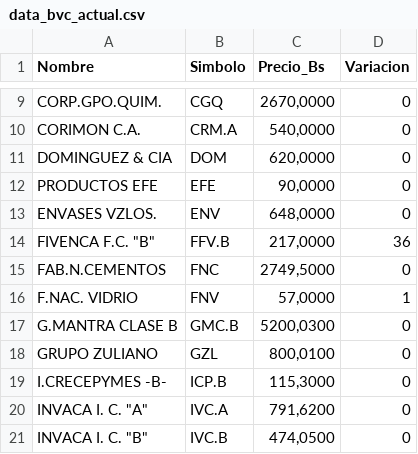
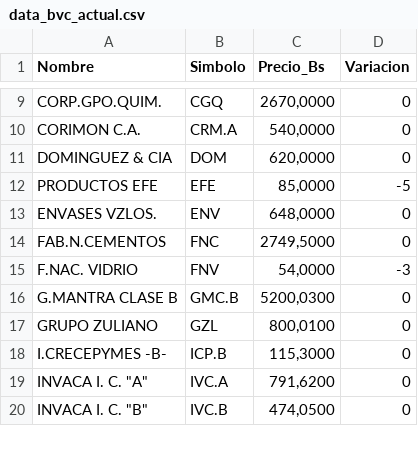
Before and after one commit to JoseAlirioCardoza/BVC, a CSV file: data_bvc_actual.csv, drawn as a sheet; only a part is shown, gaps mark what is left out; the diff covers the shown part only.

```diff
--- a/data_bvc_actual.csv
+++ b/data_bvc_actual.csv
@@ -11,7 +11,6 @@ CORIMON C.A.,CRM.A,"540,0000",0
 DOMINGUEZ & CIA,DOM,"620,0000",0
-PRODUCTOS EFE,EFE,"90,0000",0
+PRODUCTOS EFE,EFE,"85,0000",-5
 ENVASES VZLOS.,ENV,"648,0000",0
-"FIVENCA F.C. ""B""",FFV.B,"217,0000",36
 FAB.N.CEMENTOS,FNC,"2749,5000",0
-F.NAC. VIDRIO,FNV,"57,0000",1
+F.NAC. VIDRIO,FNV,"54,0000",-3
 G.MANTRA CLASE B,GMC.B,"5200,0300",0
```
Also changed, not shown: 1 added row and 22 edited cells elsewhere in this file.
